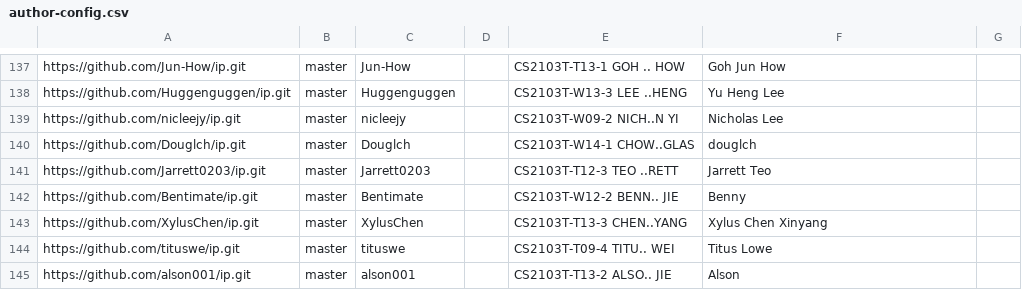
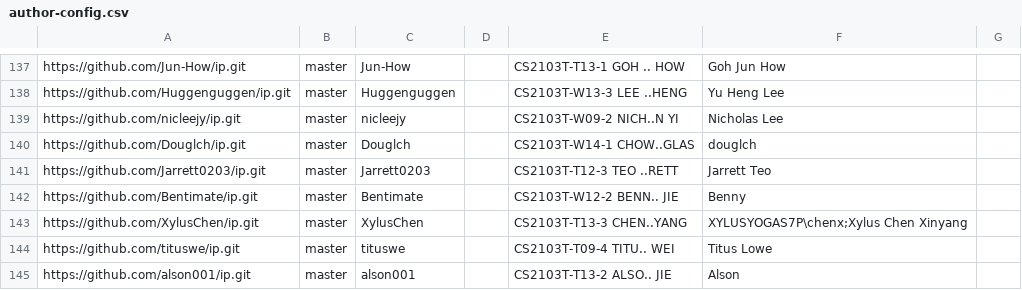
Before and after one commit to nus-cs2103-AY2223S2/ip-dashboard, a CSV file: configs/author-config.csv, drawn as a sheet; only a part is shown, gaps mark what is left out.

Commit message:
Update configs

```diff
--- a/configs/author-config.csv
+++ b/configs/author-config.csv
@@ -142,3 +142,3 @@ https://github.com/Jarrett0203/ip.git,master,Jarrett0203,,CS2103T-T12-3 TEO ..RE
 https://github.com/Bentimate/ip.git,master,Bentimate,,CS2103T-W12-2 BENN.. JIE,Benny,
-https://github.com/XylusChen/ip.git,master,XylusChen,,CS2103T-T13-3 CHEN..YANG,Xylus Chen Xinyang,
+https://github.com/XylusChen/ip.git,master,XylusChen,,CS2103T-T13-3 CHEN..YANG,XYLUSYOGAS7P\chenx;Xylus Chen Xinyang,
 https://github.com/tituswe/ip.git,master,tituswe,,CS2103T-T09-4 TITU.. WEI,Titus Lowe,
```
